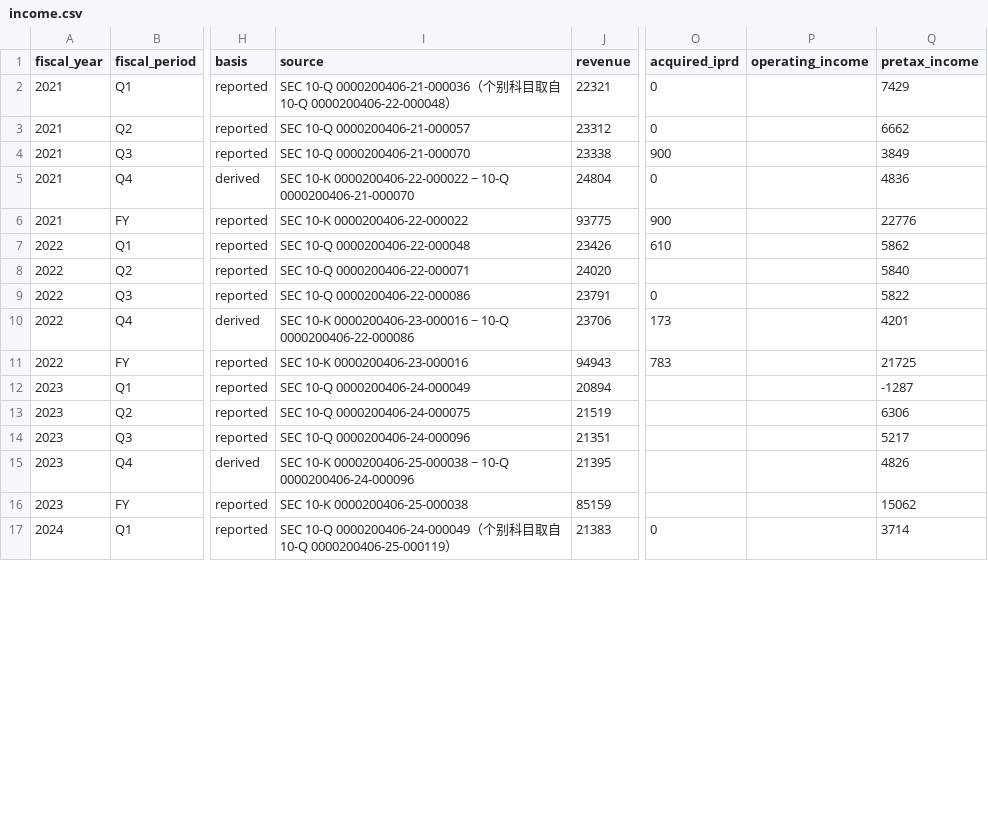
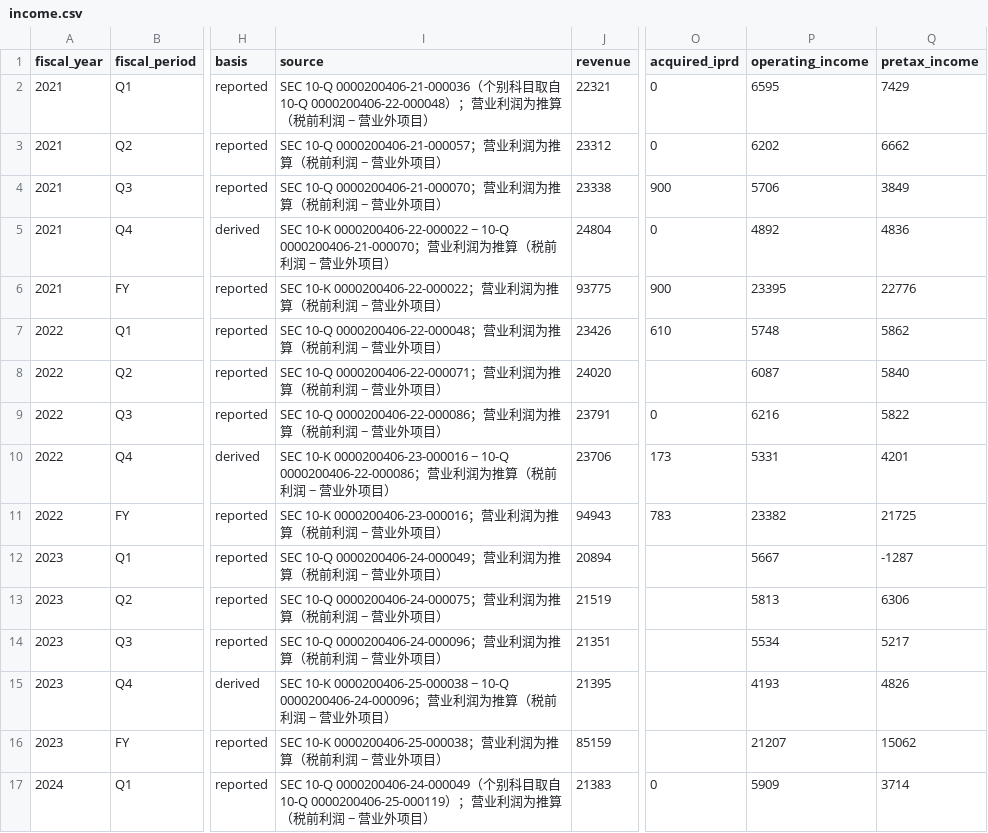
Before and after one commit to youthme2026-6666/pharma-dashboard, a CSV file: data/jnj/income.csv, drawn as a sheet; only a part is shown, gaps mark what is left out; the diff covers the shown part only; the diff names each change by its address in the sheet, - before the commit and + after, or states it on an @@ line.

```diff
--- a/data/jnj/income.csv
+++ b/data/jnj/income.csv
-I2 (source): …0000200406-22-000048）
+I2 (source): …0000200406-22-000048）；营业利润为推算（税前利润 − 营业外项目）
-P2 (operating_income): (empty)
+P2 (operating_income): 6595
-I3 (source): SEC 10-Q 0000200406-21-000057
+I3 (source): SEC 10-Q 0000200406-21-000057；营业利润为推算（税前利润 − 营业外项目）
-P3 (operating_income): (empty)
+P3 (operating_income): 6202
-I4 (source): SEC 10-Q 0000200406-21-000070
+I4 (source): SEC 10-Q 0000200406-21-000070；营业利润为推算（税前利润 − 营业外项目）
-P4 (operating_income): (empty)
+P4 (operating_income): 5706
-I5 (source): …10-Q 0000200406-21-000070
+I5 (source): …10-Q 0000200406-21-000070；营业利润为推算（税前利润 − 营业外项目）
-P5 (operating_income): (empty)
+P5 (operating_income): 4892
-I6 (source): SEC 10-K 0000200406-22-000022
+I6 (source): SEC 10-K 0000200406-22-000022；营业利润为推算（税前利润 − 营业外项目）
-P6 (operating_income): (empty)
+P6 (operating_income): 23395
-I7 (source): SEC 10-Q 0000200406-22-000048
+I7 (source): SEC 10-Q 0000200406-22-000048；营业利润为推算（税前利润 − 营业外项目）
-P7 (operating_income): (empty)
+P7 (operating_income): 5748
-I8 (source): SEC 10-Q 0000200406-22-000071
+I8 (source): SEC 10-Q 0000200406-22-000071；营业利润为推算（税前利润 − 营业外项目）
-P8 (operating_income): (empty)
+P8 (operating_income): 6087
-I9 (source): SEC 10-Q 0000200406-22-000086
+I9 (source): SEC 10-Q 0000200406-22-000086；营业利润为推算（税前利润 − 营业外项目）
-P9 (operating_income): (empty)
+P9 (operating_income): 6216
-I10 (source): …10-Q 0000200406-22-000086
+I10 (source): …10-Q 0000200406-22-000086；营业利润为推算（税前利润 − 营业外项目）
-P10 (operating_income): (empty)
+P10 (operating_income): 5331
-I11 (source): SEC 10-K 0000200406-23-000016
+I11 (source): SEC 10-K 0000200406-23-000016；营业利润为推算（税前利润 − 营业外项目）
-P11 (operating_income): (empty)
+P11 (operating_income): 23382
-I12 (source): SEC 10-Q 0000200406-24-000049
+I12 (source): SEC 10-Q 0000200406-24-000049；营业利润为推算（税前利润 − 营业外项目）
-P12 (operating_income): (empty)
+P12 (operating_income): 5667
-I13 (source): SEC 10-Q 0000200406-24-000075
+I13 (source): SEC 10-Q 0000200406-24-000075；营业利润为推算（税前利润 − 营业外项目）
-P13 (operating_income): (empty)
+P13 (operating_income): 5813
-I14 (source): SEC 10-Q 0000200406-24-000096
+I14 (source): SEC 10-Q 0000200406-24-000096；营业利润为推算（税前利润 − 营业外项目）
-P14 (operating_income): (empty)
+P14 (operating_income): 5534
-I15 (source): …10-Q 0000200406-24-000096
+I15 (source): …10-Q 0000200406-24-000096；营业利润为推算（税前利润 − 营业外项目）
-P15 (operating_income): (empty)
+P15 (operating_income): 4193
-I16 (source): SEC 10-K 0000200406-25-000038
+I16 (source): SEC 10-K 0000200406-25-000038；营业利润为推算（税前利润 − 营业外项目）
-P16 (operating_income): (empty)
+P16 (operating_income): 21207
-I17 (source): …0000200406-25-000119）
+I17 (source): …0000200406-25-000119）；营业利润为推算（税前利润 − 营业外项目）
-P17 (operating_income): (empty)
+P17 (operating_income): 5909
```
Also changed, not shown: 24 edited cells elsewhere in this file, data/pfe/income.csv, 5 other files.
